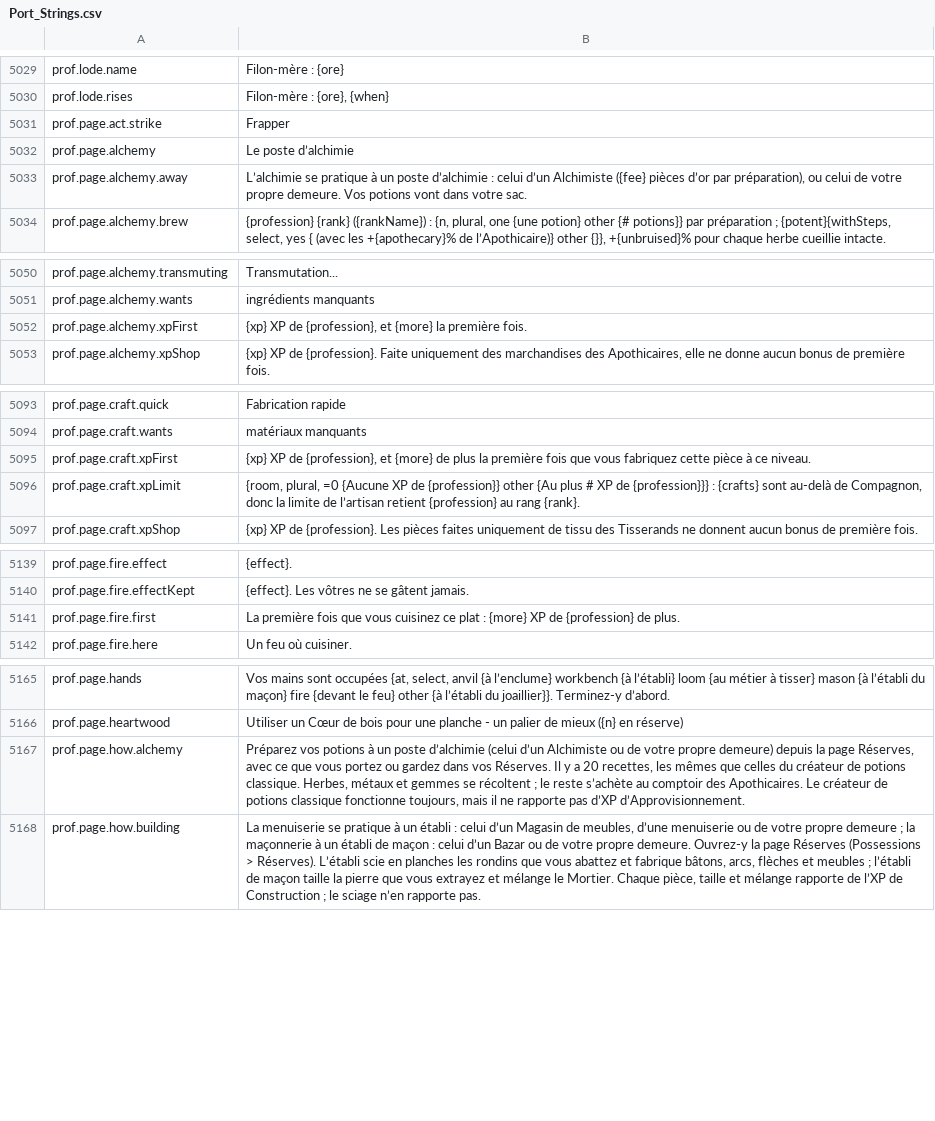
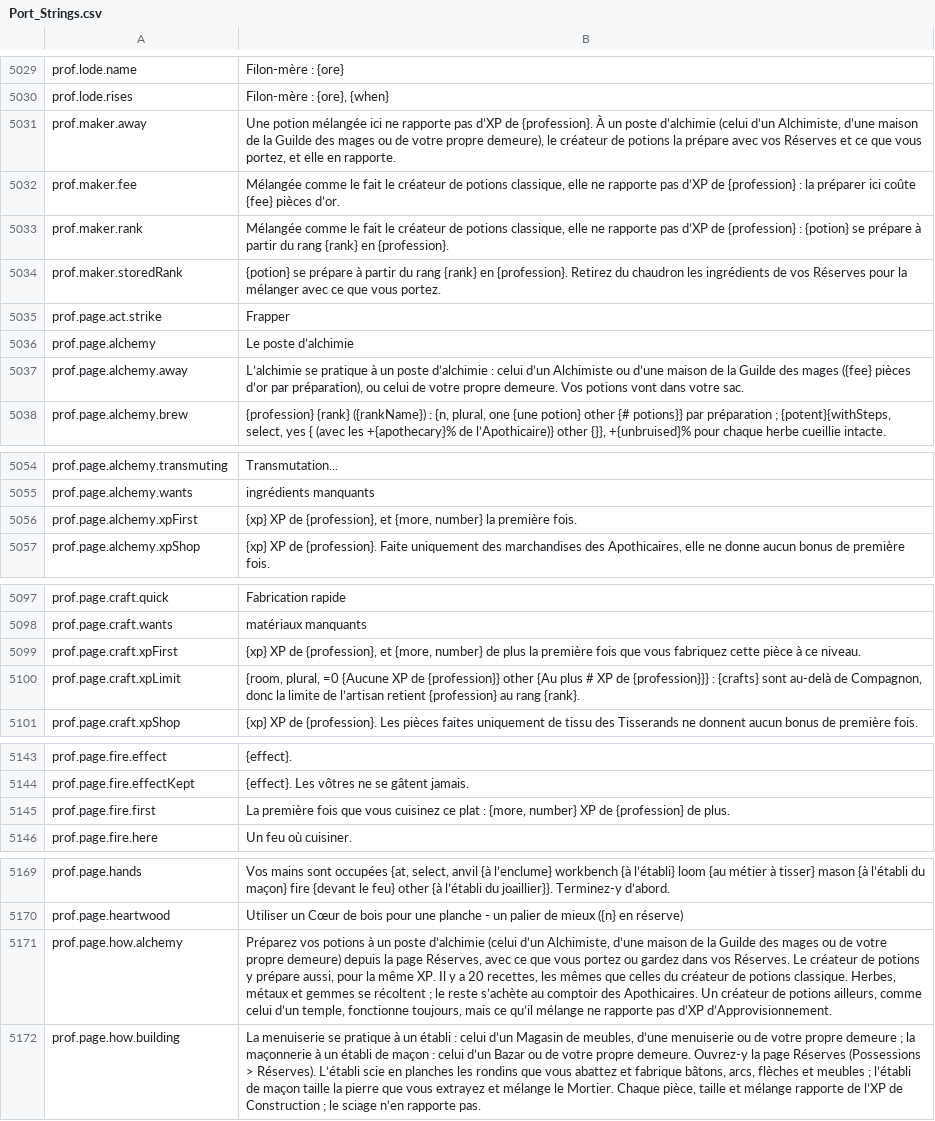
Before and after one commit to Hazerre/daggerfall-js-source, a CSV file: locales/fr/Port_Strings.csv, drawn as a sheet; only a part is shown, gaps mark what is left out; the diff covers the shown part only.

```diff
--- a/locales/fr/Port_Strings.csv
+++ b/locales/fr/Port_Strings.csv
@@ -5032,5 +5032,9 @@ prof.lode.name,"Filon-mère : {ore}"
 prof.lode.rises,"Filon-mère : {ore}, {when}"
+prof.maker.away,"Une potion mélangée ici ne rapporte pas d’XP de {profession}. À un poste d’alchimie (celui d’un Alchimiste, d’une maison de la Guilde des mages ou de votre propre demeure), le créateur de potions la prépare avec vos Réserves et ce que vous portez, et elle en rapporte."
+prof.maker.fee,"Mélangée comme le fait le créateur de potions classique, elle ne rapporte pas d’XP de {profession} : la préparer ici coûte {fee} pièces d’or."
+prof.maker.rank,"Mélangée comme le fait le créateur de potions classique, elle ne rapporte pas d’XP de {profession} : {potion} se prépare à partir du rang {rank} en {profession}."
+prof.maker.storedRank,"{potion} se prépare à partir du rang {rank} en {profession}. Retirez du chaudron les ingrédients de vos Réserves pour la mélanger avec ce que vous portez."
 prof.page.act.strike,"Frapper"
 prof.page.alchemy,"Le poste d’alchimie"
-prof.page.alchemy.away,"L’alchimie se pratique à un poste d’alchimie : celui d’un Alchimiste ({fee} pièces d’or par préparation), ou celui de votre propre demeure. Vos potions vont dans votre sac."
+prof.page.alchemy.away,"L’alchimie se pratique à un poste d’alchimie : celui d’un Alchimiste ou d’une maison de la Guilde des mages ({fee} pièces d’or par préparation), ou celui de votre propre demeure. Vos potions vont dans votre sac."
 prof.page.alchemy.brew,"{profession} {rank} ({rankName}) : {n, plural, one {une potion} other {# potions}} par préparation ; {potent}{withSteps, select, yes { (avec les +{apothecary}% de l’Apothicaire)} other {}}, +{unbruised}% pour chaque herbe cueillie intacte."
@@ -5053,3 +5057,3 @@ prof.page.alchemy.transmuting,"Transmutation..."
 prof.page.alchemy.wants,"ingrédients manquants"
-prof.page.alchemy.xpFirst,"{xp} XP de {profession}, et {more} la première fois."
+prof.page.alchemy.xpFirst,"{xp} XP de {profession}, et {more, number} la première fois."
 prof.page.alchemy.xpShop,"{xp} XP de {profession}. Faite uniquement des marchandises des Apothicaires, elle ne donne aucun bonus de première fois."
@@ -5096,3 +5100,3 @@ prof.page.craft.quick,"Fabrication rapide"
 prof.page.craft.wants,"matériaux manquants"
-prof.page.craft.xpFirst,"{xp} XP de {profession}, et {more} de plus la première fois que vous fabriquez cette pièce à ce niveau."
+prof.page.craft.xpFirst,"{xp} XP de {profession}, et {more, number} de plus la première fois que vous fabriquez cette pièce à ce niveau."
 prof.page.craft.xpLimit,"{room, plural, =0 {Aucune XP de {profession}} other {Au plus # XP de {profession}}} : {crafts} sont au-delà de Compagnon, donc la limite de l’artisan retient {profession} au rang {rank}."
@@ -5142,3 +5146,3 @@ prof.page.fire.effect,"{effect}."
 prof.page.fire.effectKept,"{effect}. Les vôtres ne se gâtent jamais."
-prof.page.fire.first,"La première fois que vous cuisinez ce plat : {more} XP de {profession} de plus."
+prof.page.fire.first,"La première fois que vous cuisinez ce plat : {more, number} XP de {profession} de plus."
 prof.page.fire.here,"Un feu où cuisiner."
@@ -5168,3 +5172,3 @@ prof.page.hands,"Vos mains sont occupées {at, select, anvil {à l’enclume} wo
 prof.page.heartwood,"Utiliser un Cœur de bois pour une planche - un palier de mieux ({n} en réserve)"
-prof.page.how.alchemy,"Préparez vos potions à un poste d’alchimie (celui d’un Alchimiste ou de votre propre demeure) depuis la page Réserves, avec ce que vous portez ou gardez dans vos Réserves. Il y a 20 recettes, les mêmes que celles du créateur de potions classique. Herbes, métaux et gemmes se récoltent ; le reste s’achète au comptoir des Apothicaires. Le créateur de potions classique fonctionne toujours, mais il ne rapporte pas d’XP d’Approvisionnement."
+prof.page.how.alchemy,"Préparez vos potions à un poste d’alchimie (celui d’un Alchimiste, d’une maison de la Guilde des mages ou de votre propre demeure) depuis la page Réserves, avec ce que vous portez ou gardez dans vos Réserves. Le créateur de potions y prépare aussi, pour la même XP. Il y a 20 recettes, les mêmes que celles du créateur de potions classique. Herbes, métaux et gemmes se récoltent ; le reste s’achète au comptoir des Apothicaires. Un créateur de potions ailleurs, comme celui d’un temple, fonctionne toujours, mais ce qu’il mélange ne rapporte pas d’XP d’Approvisionnement."
 prof.page.how.building,"La menuiserie se pratique à un établi : celui d’un Magasin de meubles, d’une menuiserie ou de votre propre demeure ; la maçonnerie à un établi de maçon : celui d’un Bazar ou de votre propre demeure. Ouvrez-y la page Réserves (Possessions > Réserves). L’établi scie en planches les rondins que vous abattez et fabrique bâtons, arcs, flèches et meubles ; l’établi de maçon taille la pierre que vous extrayez et mélange le Mortier. Chaque pièce, taille et mélange rapporte de l’XP de Construction ; le sciage n’en rapporte pas."
```
Also changed, not shown: 2 edited cells elsewhere in this file, locales/bg/Port_Strings.csv, locales/ja/Port_Strings.csv, 47 other files.
